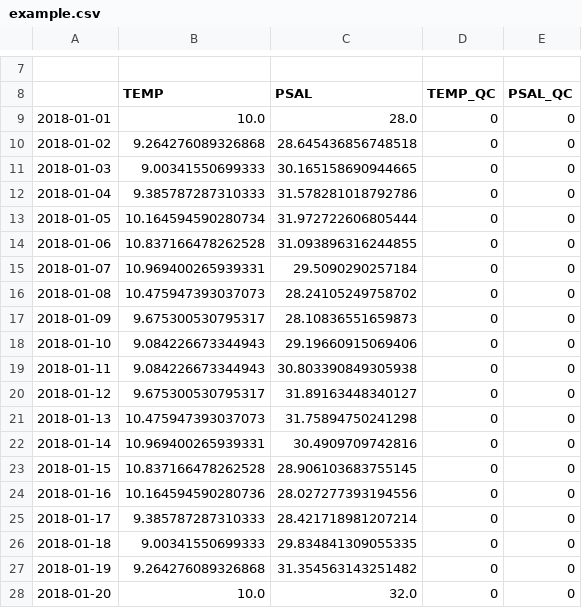
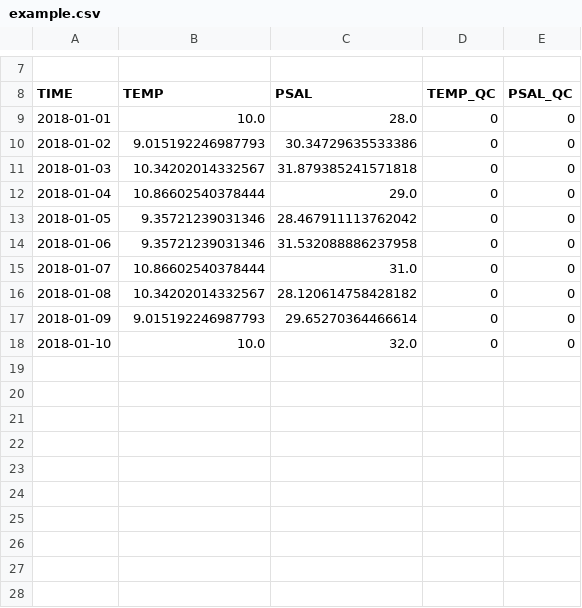
Before and after one commit to rbardaji/mooda, a CSV file: docs/examples/example_data/example.csv, drawn as a sheet; only a part is shown, gaps mark what is left out.

```diff
--- a/docs/examples/example_data/example.csv
+++ b/docs/examples/example_data/example.csv
@@ -7,22 +7,12 @@
 
-;TEMP;PSAL;TEMP_QC;PSAL_QC
+TIME;TEMP;PSAL;TEMP_QC;PSAL_QC
 2018-01-01;10.0;28.0;0;0
-2018-01-02;9.264276089326868;28.645436856748518;0;0
-2018-01-03;9.00341550699333;30.165158690944665;0;0
-2018-01-04;9.385787287310333;31.578281018792786;0;0
-2018-01-05;10.164594590280734;31.972722606805444;0;0
-2018-01-06;10.837166478262528;31.093896316244855;0;0
-2018-01-07;10.969400265939331;29.5090290257184;0;0
-2018-01-08;10.475947393037073;28.24105249758702;0;0
-2018-01-09;9.675300530795317;28.10836551659873;0;0
-2018-01-10;9.084226673344943;29.19660915069406;0;0
-2018-01-11;9.084226673344943;30.803390849305938;0;0
-2018-01-12;9.675300530795317;31.89163448340127;0;0
-2018-01-13;10.475947393037073;31.75894750241298;0;0
-2018-01-14;10.969400265939331;30.4909709742816;0;0
-2018-01-15;10.837166478262528;28.906103683755145;0;0
-2018-01-16;10.164594590280736;28.027277393194556;0;0
-2018-01-17;9.385787287310333;28.421718981207214;0;0
-2018-01-18;9.00341550699333;29.834841309055335;0;0
-2018-01-19;9.264276089326868;31.354563143251482;0;0
-2018-01-20;10.0;32.0;0;0
+2018-01-02;9.015192246987793;30.34729635533386;0;0
+2018-01-03;10.34202014332567;31.879385241571818;0;0
+2018-01-04;10.86602540378444;29.0;0;0
+2018-01-05;9.35721239031346;28.467911113762042;0;0
+2018-01-06;9.35721239031346;31.532088886237958;0;0
+2018-01-07;10.86602540378444;31.0;0;0
+2018-01-08;10.34202014332567;28.120614758428182;0;0
+2018-01-09;9.015192246987793;29.65270364466614;0;0
+2018-01-10;10.0;32.0;0;0
```
Also changed, not shown: 13 other files.
